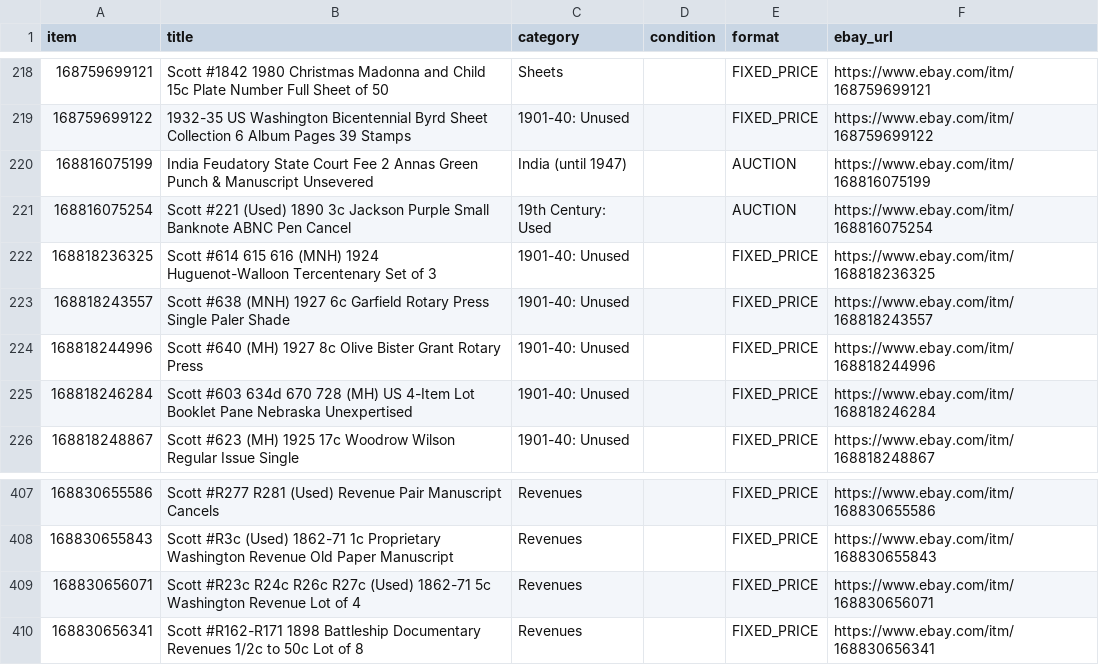
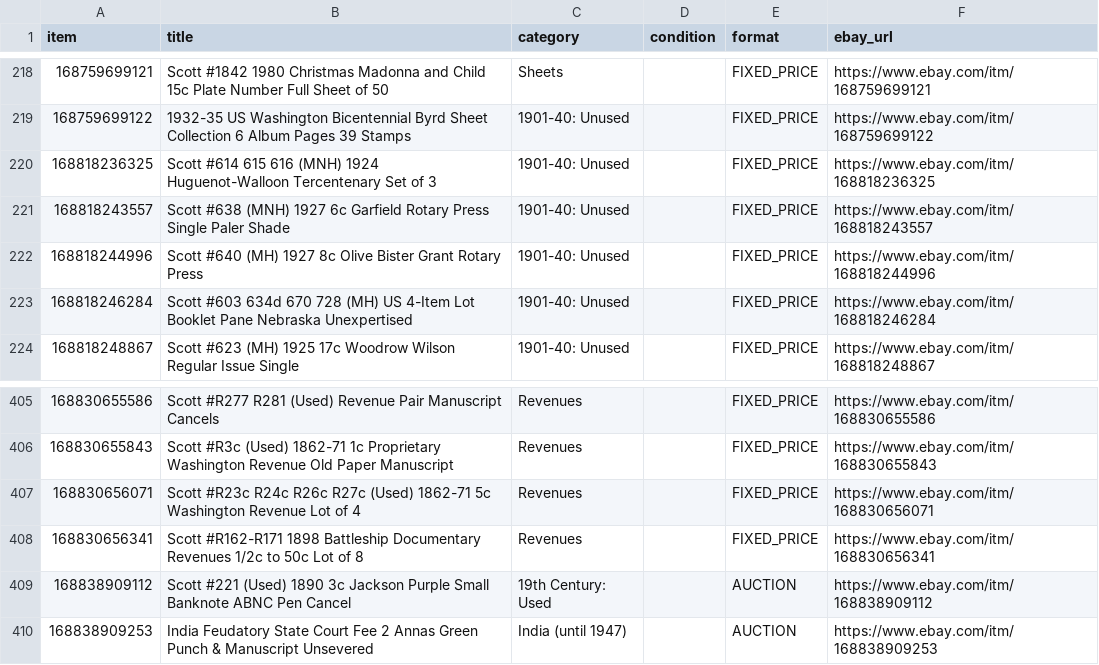
Before and after one commit to StampedeStamps/stampede-stories, a CSV file: data/listings.csv, drawn as a sheet; only a part is shown, gaps mark what is left out; removed rows and columns are numbered as before the commit, all else as after; the diff names each change by its address in the sheet, - before the commit and + after, or states it on an @@ line.

Commit message:
Refresh listings 2026-11-05 (409 active)

```diff
--- a/data/listings.csv
+++ b/data/listings.csv
-row 220: 168816075199 | India Feudatory State Court Fee 2 Annas Green Punch & Manuscript Unsevered | India (until 1947) |  | AUCTION | https://www.ebay.com/itm/168816075199
-row 221: 168816075254 | Scott #221 (Used) 1890 3c Jackson Purple Small Banknote ABNC Pen Cancel | 19th Century: Used |  | AUCTION | https://www.ebay.com/itm/168816075254
+row 409: 168838909112 | Scott #221 (Used) 1890 3c Jackson Purple Small Banknote ABNC Pen Cancel | 19th Century: Used |  | AUCTION | https://www.ebay.com/itm/168838909112
+row 410: 168838909253 | India Feudatory State Court Fee 2 Annas Green Punch & Manuscript Unsevered | India (until 1947) |  | AUCTION | https://www.ebay.com/itm/168838909253
```
